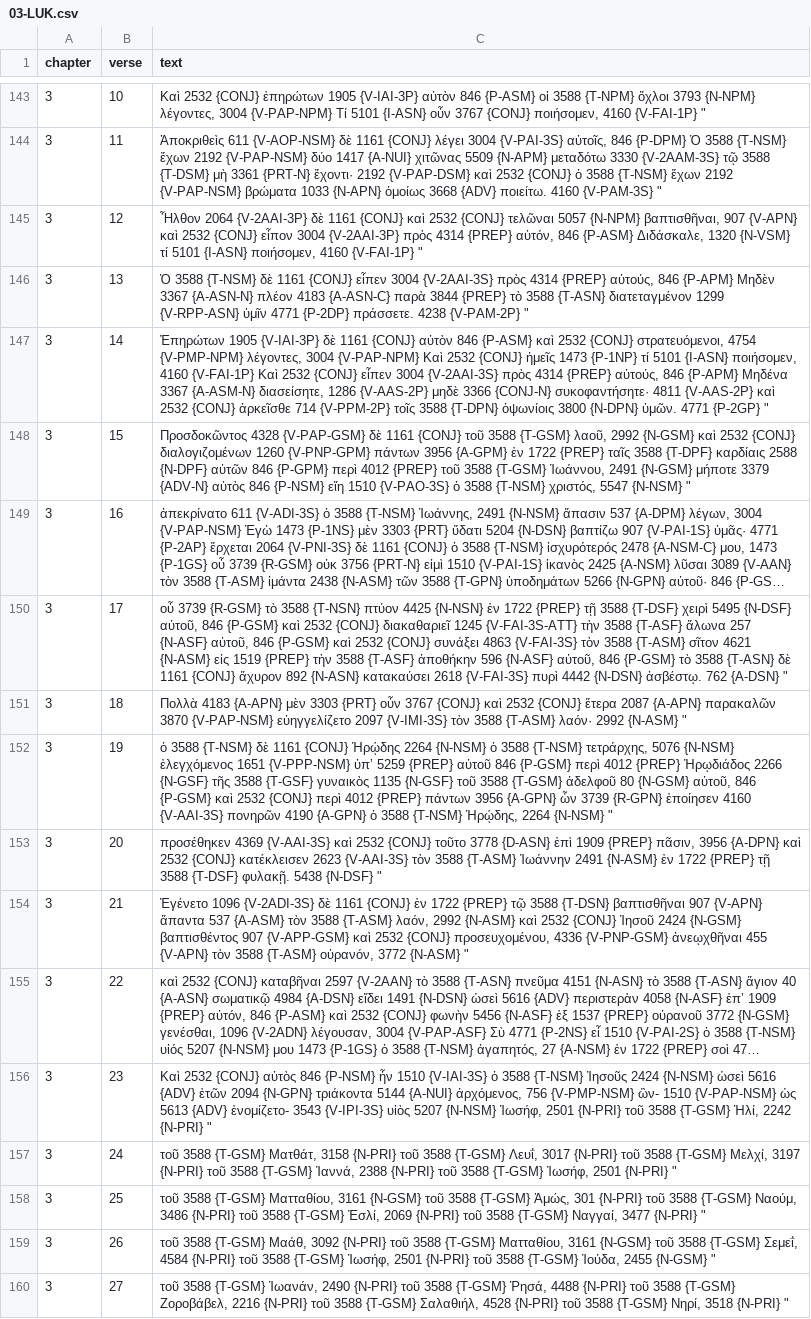
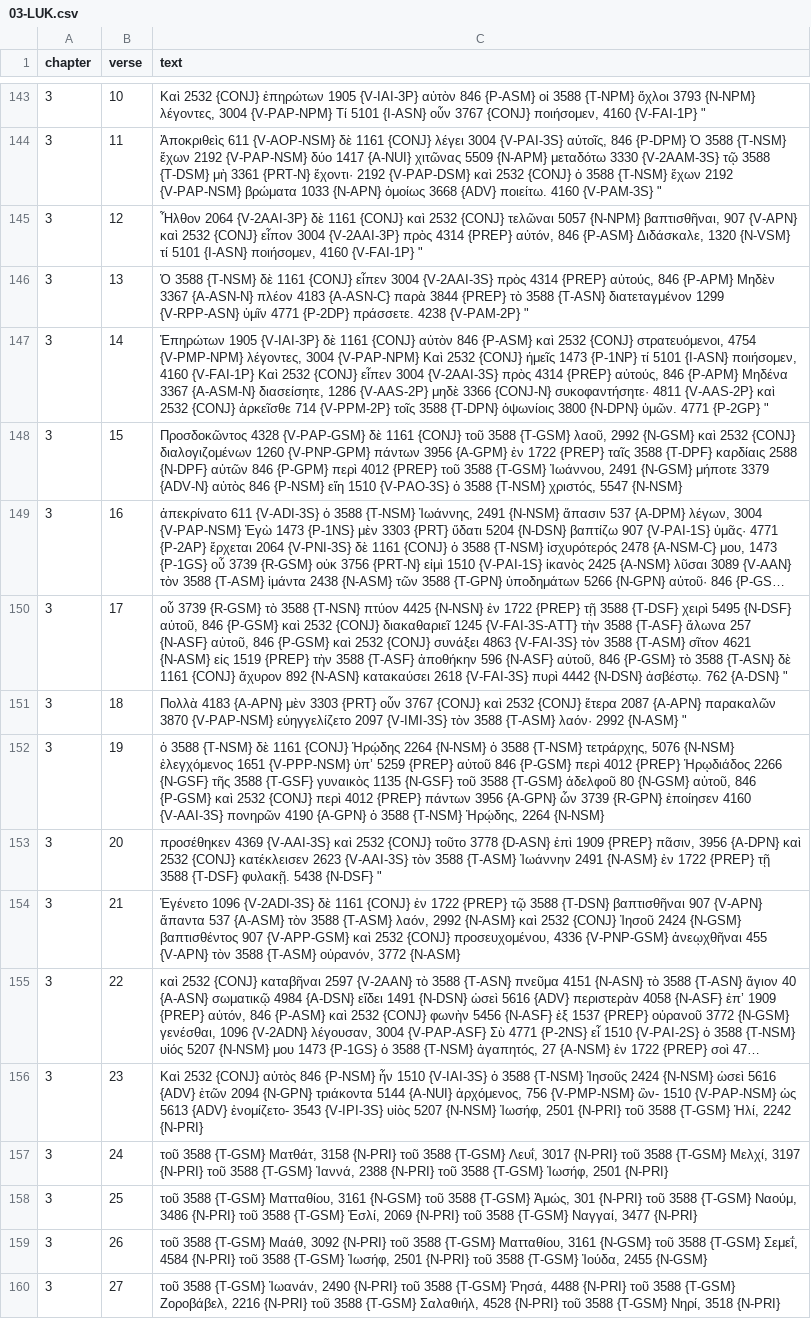
Before and after one commit to Alecsandor/browserbible-3, a CSV file: input/byz/03-LUK.csv, drawn as a sheet; only a part is shown, gaps mark what is left out; long unchanged cells end in …; the diff covers the shown part only; the diff names each change by its address in the sheet, - before the commit and + after, or states it on an @@ line.

```diff
--- a/input/byz/03-LUK.csv
+++ b/input/byz/03-LUK.csv
-C148 (text): …5547 {N-NSM} "
+C148 (text): …5547 {N-NSM}
-C152 (text): …2264 {N-NSM} "
+C152 (text): …2264 {N-NSM}
-C154 (text): …3772 {N-ASM} "
+C154 (text): …3772 {N-ASM}
-C156 (text): …2242 {N-PRI} "
+C156 (text): …2242 {N-PRI}
-C157 (text): …2501 {N-PRI} "
+C157 (text): …2501 {N-PRI}
-C158 (text): …3477 {N-PRI} "
+C158 (text): …3477 {N-PRI}
-C159 (text): …2455 {N-GSM} "
+C159 (text): …2455 {N-GSM}
-C160 (text): …3518 {N-PRI} "
+C160 (text): …3518 {N-PRI}
```
Also changed, not shown: 93 edited cells elsewhere in this file, input/byz/02-MAR.csv, input/byz/04-JOH.csv.
